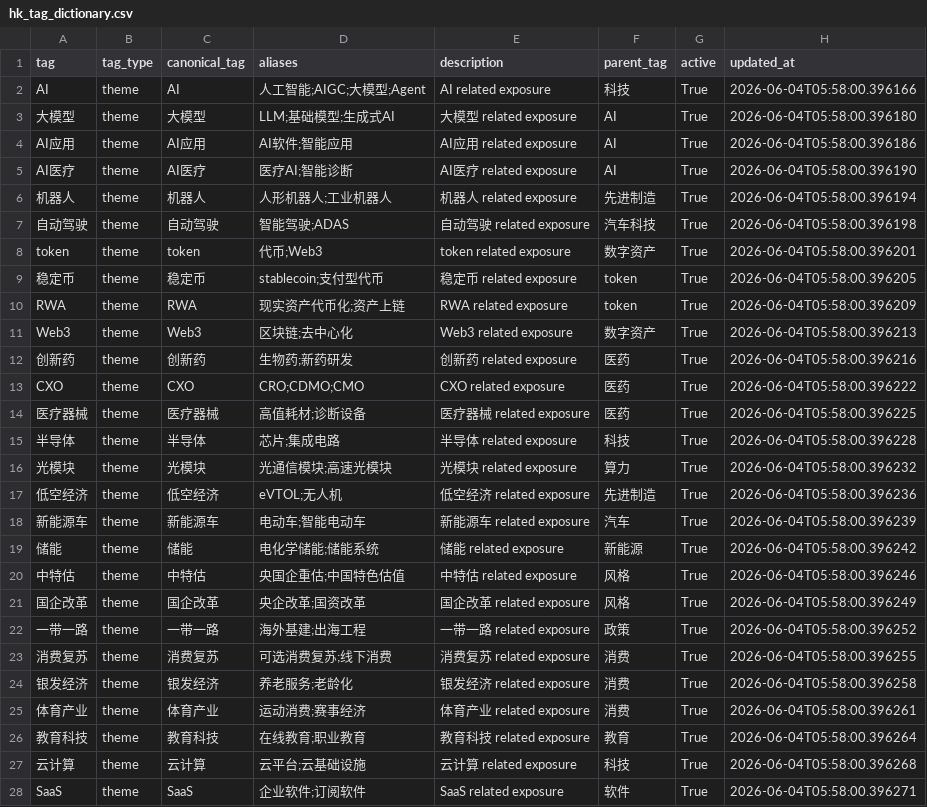
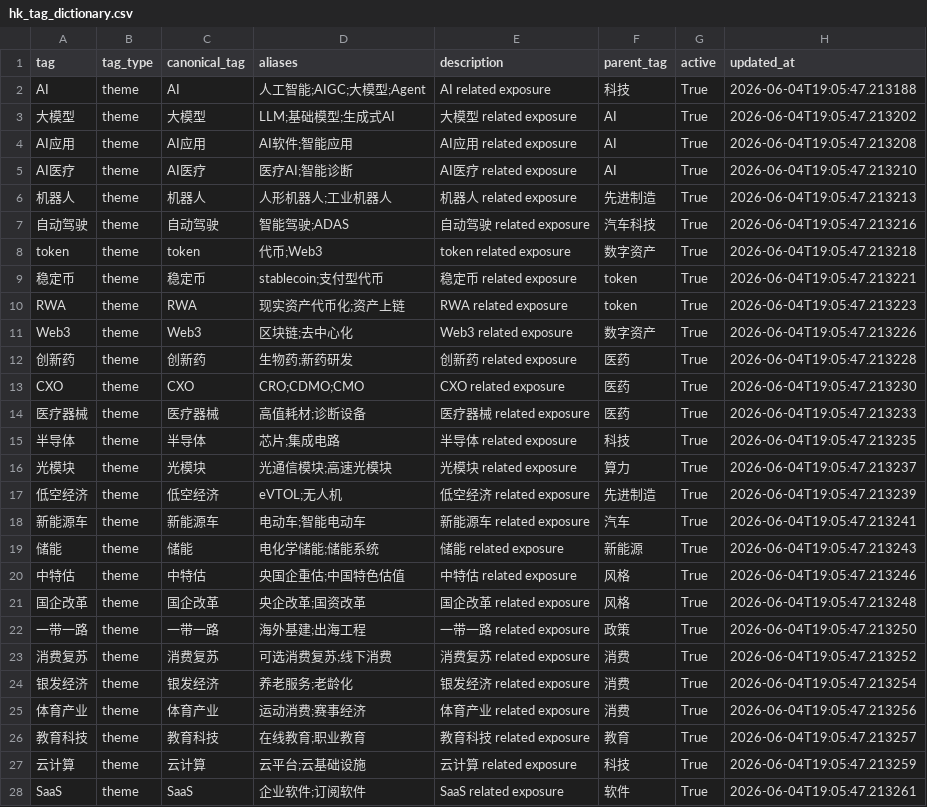
Before and after one commit to badwtgqq1111/stock_analysis_by_gpt, a CSV file: docs/hk_tag_dictionary.csv, drawn as a sheet; only a part is shown; the diff covers the shown part only.

```diff
--- a/docs/hk_tag_dictionary.csv
+++ b/docs/hk_tag_dictionary.csv
@@ -1,28 +1,28 @@
 tag,tag_type,canonical_tag,aliases,description,parent_tag,active,updated_at
-AI,theme,AI,人工智能;AIGC;大模型;Agent,AI related exposure,科技,True,2026-06-04T05:58:00.396166
-大模型,theme,大模型,LLM;基础模型;生成式AI,大模型 related exposure,AI,True,2026-06-04T05:58:00.396180
-AI应用,theme,AI应用,AI软件;智能应用,AI应用 related exposure,AI,True,2026-06-04T05:58:00.396186
-AI医疗,theme,AI医疗,医疗AI;智能诊断,AI医疗 related exposure,AI,True,2026-06-04T05:58:00.396190
-机器人,theme,机器人,人形机器人;工业机器人,机器人 related exposure,先进制造,True,2026-06-04T05:58:00.396194
-自动驾驶,theme,自动驾驶,智能驾驶;ADAS,自动驾驶 related exposure,汽车科技,True,2026-06-04T05:58:00.396198
-token,theme,token,代币;Web3,token related exposure,数字资产,True,2026-06-04T05:58:00.396201
-稳定币,theme,稳定币,stablecoin;支付型代币,稳定币 related exposure,token,True,2026-06-04T05:58:00.396205
-RWA,theme,RWA,现实资产代币化;资产上链,RWA related exposure,token,True,2026-06-04T05:58:00.396209
-Web3,theme,Web3,区块链;去中心化,Web3 related exposure,数字资产,True,2026-06-04T05:58:00.396213
-创新药,theme,创新药,生物药;新药研发,创新药 related exposure,医药,True,2026-06-04T05:58:00.396216
-CXO,theme,CXO,CRO;CDMO;CMO,CXO related exposure,医药,True,2026-06-04T05:58:00.396222
-医疗器械,theme,医疗器械,高值耗材;诊断设备,医疗器械 related exposure,医药,True,2026-06-04T05:58:00.396225
-半导体,theme,半导体,芯片;集成电路,半导体 related exposure,科技,True,2026-06-04T05:58:00.396228
-光模块,theme,光模块,光通信模块;高速光模块,光模块 related exposure,算力,True,2026-06-04T05:58:00.396232
-低空经济,theme,低空经济,eVTOL;无人机,低空经济 related exposure,先进制造,True,2026-06-04T05:58:00.396236
-新能源车,theme,新能源车,电动车;智能电动车,新能源车 related exposure,汽车,True,2026-06-04T05:58:00.396239
-储能,theme,储能,电化学储能;储能系统,储能 related exposure,新能源,True,2026-06-04T05:58:00.396242
-中特估,theme,中特估,央国企重估;中国特色估值,中特估 related exposure,风格,True,2026-06-04T05:58:00.396246
-国企改革,theme,国企改革,央企改革;国资改革,国企改革 related exposure,风格,True,2026-06-04T05:58:00.396249
-一带一路,theme,一带一路,海外基建;出海工程,一带一路 related exposure,政策,True,2026-06-04T05:58:00.396252
-消费复苏,theme,消费复苏,可选消费复苏;线下消费,消费复苏 related exposure,消费,True,2026-06-04T05:58:00.396255
-银发经济,theme,银发经济,养老服务;老龄化,银发经济 related exposure,消费,True,2026-06-04T05:58:00.396258
-体育产业,theme,体育产业,运动消费;赛事经济,体育产业 related exposure,消费,True,2026-06-04T05:58:00.396261
-教育科技,theme,教育科技,在线教育;职业教育,教育科技 related exposure,教育,True,2026-06-04T05:58:00.396264
-云计算,theme,云计算,云平台;云基础设施,云计算 related exposure,科技,True,2026-06-04T05:58:00.396268
-SaaS,theme,SaaS,企业软件;订阅软件,SaaS related exposure,软件,True,2026-06-04T05:58:00.396271
+AI,theme,AI,人工智能;AIGC;大模型;Agent,AI related exposure,科技,True,2026-06-04T19:05:47.213188
+大模型,theme,大模型,LLM;基础模型;生成式AI,大模型 related exposure,AI,True,2026-06-04T19:05:47.213202
+AI应用,theme,AI应用,AI软件;智能应用,AI应用 related exposure,AI,True,2026-06-04T19:05:47.213208
+AI医疗,theme,AI医疗,医疗AI;智能诊断,AI医疗 related exposure,AI,True,2026-06-04T19:05:47.213210
+机器人,theme,机器人,人形机器人;工业机器人,机器人 related exposure,先进制造,True,2026-06-04T19:05:47.213213
+自动驾驶,theme,自动驾驶,智能驾驶;ADAS,自动驾驶 related exposure,汽车科技,True,2026-06-04T19:05:47.213216
+token,theme,token,代币;Web3,token related exposure,数字资产,True,2026-06-04T19:05:47.213218
+稳定币,theme,稳定币,stablecoin;支付型代币,稳定币 related exposure,token,True,2026-06-04T19:05:47.213221
+RWA,theme,RWA,现实资产代币化;资产上链,RWA related exposure,token,True,2026-06-04T19:05:47.213223
+Web3,theme,Web3,区块链;去中心化,Web3 related exposure,数字资产,True,2026-06-04T19:05:47.213226
+创新药,theme,创新药,生物药;新药研发,创新药 related exposure,医药,True,2026-06-04T19:05:47.213228
+CXO,theme,CXO,CRO;CDMO;CMO,CXO related exposure,医药,True,2026-06-04T19:05:47.213230
+医疗器械,theme,医疗器械,高值耗材;诊断设备,医疗器械 related exposure,医药,True,2026-06-04T19:05:47.213233
+半导体,theme,半导体,芯片;集成电路,半导体 related exposure,科技,True,2026-06-04T19:05:47.213235
+光模块,theme,光模块,光通信模块;高速光模块,光模块 related exposure,算力,True,2026-06-04T19:05:47.213237
+低空经济,theme,低空经济,eVTOL;无人机,低空经济 related exposure,先进制造,True,2026-06-04T19:05:47.213239
+新能源车,theme,新能源车,电动车;智能电动车,新能源车 related exposure,汽车,True,2026-06-04T19:05:47.213241
+储能,theme,储能,电化学储能;储能系统,储能 related exposure,新能源,True,2026-06-04T19:05:47.213243
+中特估,theme,中特估,央国企重估;中国特色估值,中特估 related exposure,风格,True,2026-06-04T19:05:47.213246
+国企改革,theme,国企改革,央企改革;国资改革,国企改革 related exposure,风格,True,2026-06-04T19:05:47.213248
+一带一路,theme,一带一路,海外基建;出海工程,一带一路 related exposure,政策,True,2026-06-04T19:05:47.213250
+消费复苏,theme,消费复苏,可选消费复苏;线下消费,消费复苏 related exposure,消费,True,2026-06-04T19:05:47.213252
+银发经济,theme,银发经济,养老服务;老龄化,银发经济 related exposure,消费,True,2026-06-04T19:05:47.213254
+体育产业,theme,体育产业,运动消费;赛事经济,体育产业 related exposure,消费,True,2026-06-04T19:05:47.213256
+教育科技,theme,教育科技,在线教育;职业教育,教育科技 related exposure,教育,True,2026-06-04T19:05:47.213257
+云计算,theme,云计算,云平台;云基础设施,云计算 related exposure,科技,True,2026-06-04T19:05:47.213259
+SaaS,theme,SaaS,企业软件;订阅软件,SaaS related exposure,软件,True,2026-06-04T19:05:47.213261
```
Also changed, not shown: 151 edited cells elsewhere in this file, 14 other files.
